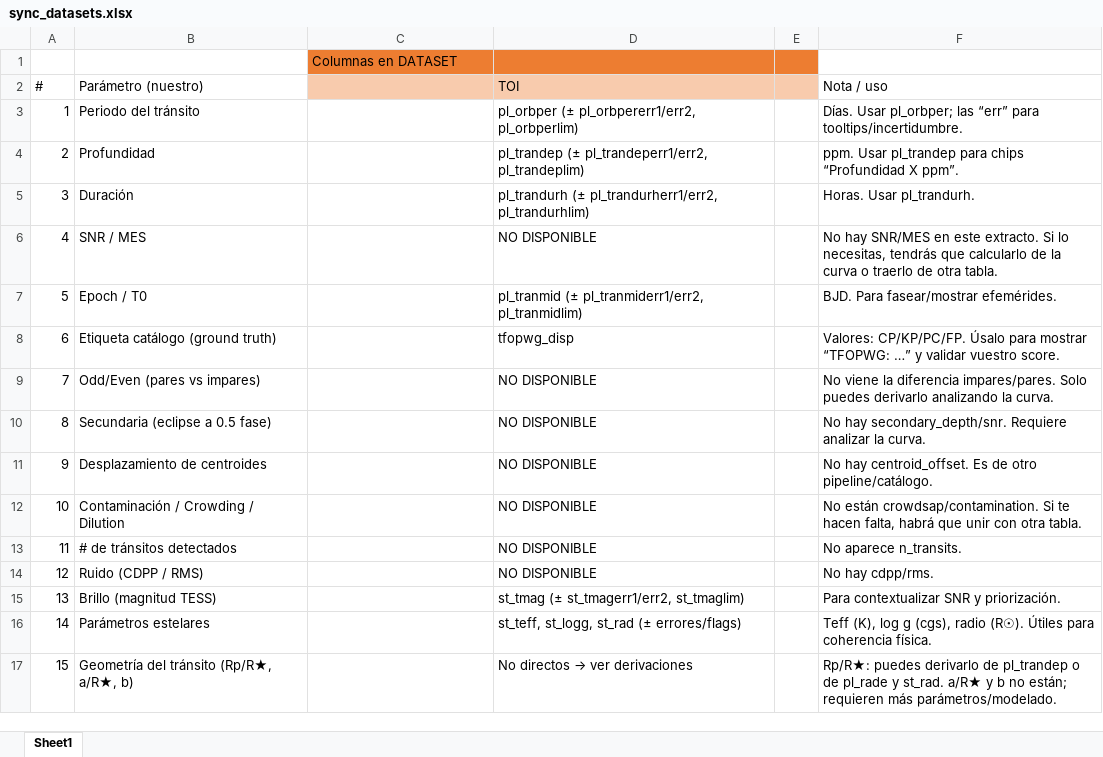
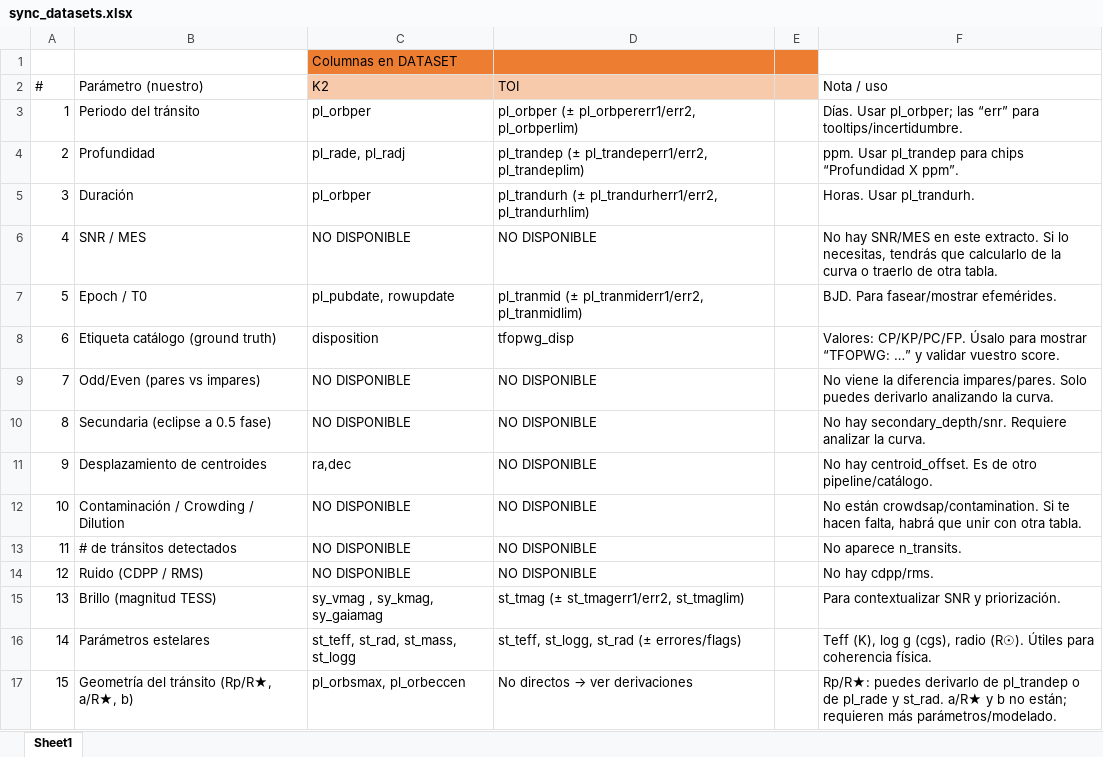
Before and after one commit to gc85-ua/nasa-space-apps-challenge, an Excel workbook: data/sync_datasets.xlsx, sheet Sheet1, drawn as a sheet; values as stored, in another font and other column widths than the file's, no borders; charts and pictures not drawn; the diff names each change by its address in the sheet, - before the commit and + after, or states it on an @@ line.

Commit message:
column data

```diff
--- a/data/sync_datasets.xlsx (sheet Sheet1)
+++ b/data/sync_datasets.xlsx (sheet Sheet1)
-C2: (empty)
+C2: K2
-C3 (K2): (empty)
+C3 (K2): pl_orbper
-C4 (K2): (empty)
+C4 (K2): pl_rade, pl_radj
-C5 (K2): (empty)
+C5 (K2): pl_orbper
-C6 (K2): (empty)
+C6 (K2): NO DISPONIBLE
-C7 (K2): (empty)
+C7 (K2): pl_pubdate, rowupdate
-C8 (K2): (empty)
+C8 (K2): disposition
-C9:C10 (K2): (empty)
+C9:C10 (K2): NO DISPONIBLE
-C11 (K2): (empty)
+C11 (K2): ra,dec
-C12:C14 (K2): (empty)
+C12:C14 (K2): NO DISPONIBLE
-C15 (K2): (empty)
+C15 (K2): sy_vmag , sy_kmag, sy_gaiamag
-C16 (K2): (empty)
+C16 (K2): st_teff, st_rad, st_mass, st_logg
-C17 (K2): (empty)
+C17 (K2): pl_orbsmax, pl_orbeccen
```
Also changed, not shown: charts or pictures, 2 other files.
